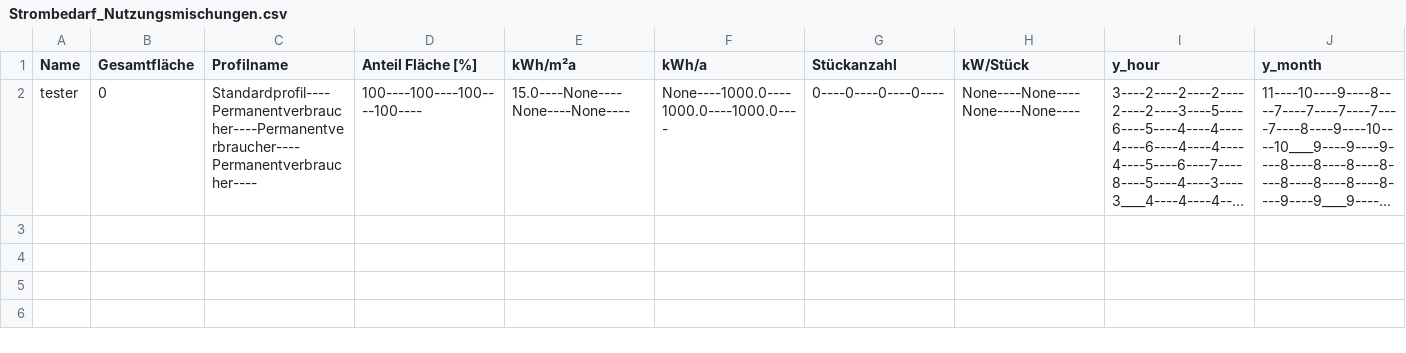
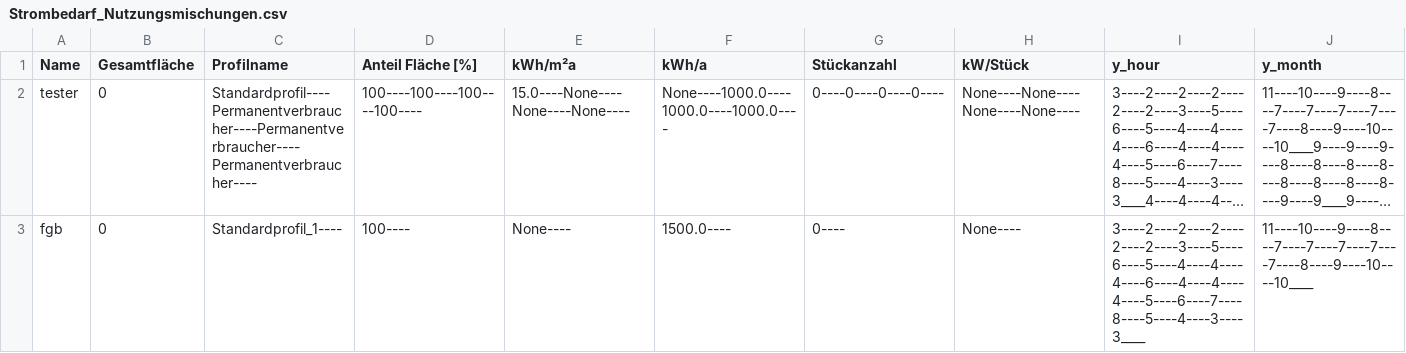
Before and after one commit to marius-coder/EMS, a CSV file: EMS-Frontend/data/Strombedarf_Nutzungsmischungen.csv, drawn as a sheet; long unchanged cells end in …; the diff names each change by its address in the sheet, - before the commit and + after, or states it on an @@ line.

```diff
--- a/EMS-Frontend/data/Strombedarf_Nutzungsmischungen.csv
+++ b/EMS-Frontend/data/Strombedarf_Nutzungsmischungen.csv
+row 3: fgb | 0 | Standardprofil_1---- | 100---- | None---- | 1500.0---- | 0---- | None---- | 3----2----2----2----2----2----3----5----6----5----4----4----4----6----4----4----4----5----6----7----8----5----4----3----3____ | 11----10----9----8----7----7----7----7----7----8----9----10----10____
```
Also changed, not shown: EMS-Frontend/data/Warmwasser_Nutzungsmischungen.csv, EMS-Frontend/data/Warmwasser_Profile.csv, 6 other files.
